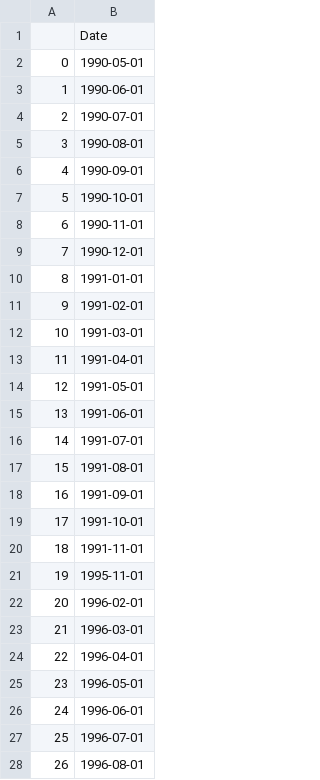
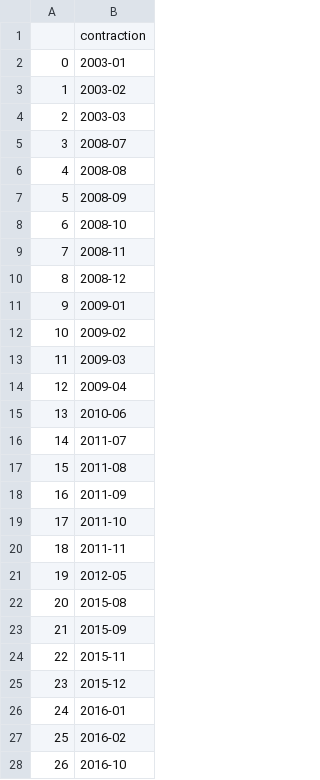
Before and after one commit to FELAB-KHU/S-PQuantTeam03, a CSV file: contraction_df.csv, drawn as a sheet; only a part is shown; the diff covers the shown part only.

```diff
--- a/contraction_df.csv
+++ b/contraction_df.csv
@@ -1,28 +1,28 @@
-,Date
-0,1990-05-01
-1,1990-06-01
-2,1990-07-01
-3,1990-08-01
-4,1990-09-01
-5,1990-10-01
-6,1990-11-01
-7,1990-12-01
-8,1991-01-01
-9,1991-02-01
-10,1991-03-01
-11,1991-04-01
-12,1991-05-01
-13,1991-06-01
-14,1991-07-01
-15,1991-08-01
-16,1991-09-01
-17,1991-10-01
-18,1991-11-01
-19,1995-11-01
-20,1996-02-01
-21,1996-03-01
-22,1996-04-01
-23,1996-05-01
-24,1996-06-01
-25,1996-07-01
-26,1996-08-01
+,contraction
+0,2003-01
+1,2003-02
+2,2003-03
+3,2008-07
+4,2008-08
+5,2008-09
+6,2008-10
+7,2008-11
+8,2008-12
+9,2009-01
+10,2009-02
+11,2009-03
+12,2009-04
+13,2010-06
+14,2011-07
+15,2011-08
+16,2011-09
+17,2011-10
+18,2011-11
+19,2012-05
+20,2015-08
+21,2015-09
+22,2015-11
+23,2015-12
+24,2016-01
+25,2016-02
+26,2016-10
```
Also changed, not shown: 47 removed rows and 14 edited cells elsewhere in this file, expansion_df.csv, recovery_df.csv, 4 other files.
